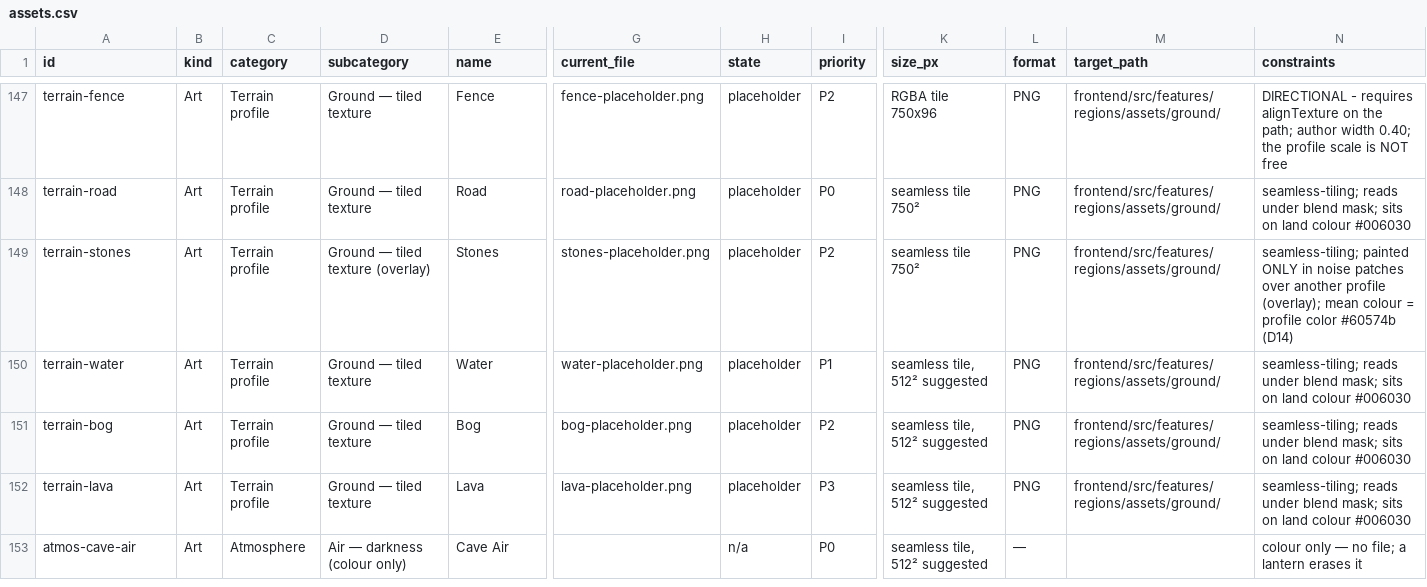
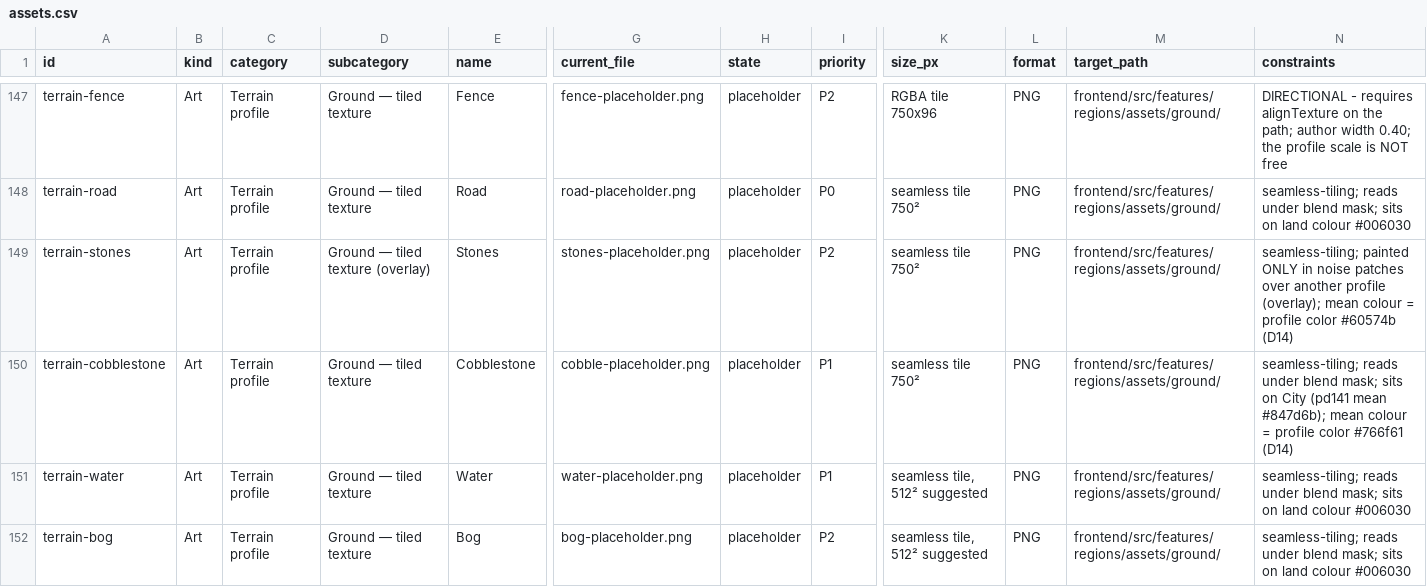
Before and after one commit to RoteRiesenRobbe/aura, a CSV file: docs/art/assets.csv, drawn as a sheet; only a part is shown, gaps mark what is left out; the shorter side is filled out with more unchanged rows; rows hold the shown columns only; the diff names each change by its address in the sheet, - before the commit and + after, or states it on an @@ line.

Commit message:
feat(terrain): Cobblestone, a paved city street profile + generated tile
A path profile for city roads: rounded warm-grey cobbles in dirt joints,
a drop-in for Road on any meandering path (undirected, no alignTexture).
Colour set against its neighbours: a step darker than City's pd141
(#847d6b), warm so it is not Wall's neutral grey laid flat; `color`
#766f61 is the tile's measured mean (D14, asserted by the generator).

- tools/make-cellular-tiles.mjs: `cobble` tile, a Voronoi cut of a
  jittered square lattice with exact bisector distances soft-minned to
  round the corners (F2-F1 painted dark wedges into the stones)
- cobble-placeholder.png: generated, seamless (proved by the script)
- terrain-profiles.json: Cobblestone (scale 0.5, blend 0.12, slight wobble)
- Tiled palette regenerated; art tracker row added

Schema DB/wire/zone NONE; client-only, one profile. All values [PLACEHOLDER].
Verified: regions + paths vitest 289/0.

```diff
--- a/docs/art/assets.csv
+++ b/docs/art/assets.csv
+row 150: terrain-cobblestone | Art | Terrain profile | Ground — tiled texture | Cobblestone | cobble-placeholder.png | placeholder | P1 | seamless tile 750² | PNG | frontend/src/features/regions/assets/ground/ | seamless-tiling; reads under blend mask; sits on City (pd141 mean #847d6b); mean colour = profile color #766f61 (D14)
```
Also changed, not shown: 7 other files.
